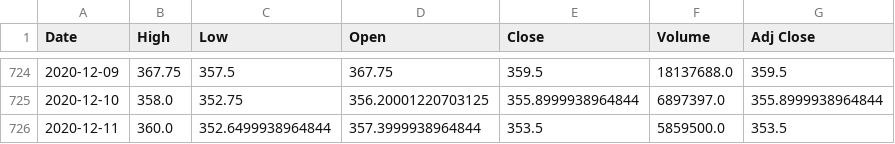
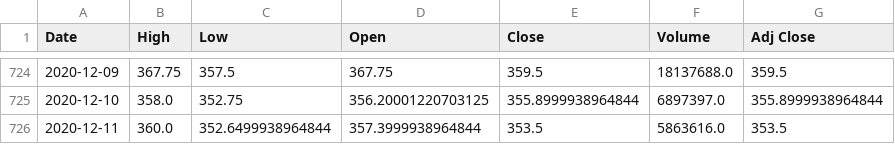
Before and after one commit to chinmxy/growmore_analytica, a CSV file: WIPRO_prices.csv, drawn as a sheet; only a part is shown, gaps mark what is left out.

```diff
--- a/WIPRO_prices.csv
+++ b/WIPRO_prices.csv
@@ -725,2 +725,2 @@ Date,High,Low,Open,Close,Volume,Adj Close
 2020-12-10,358.0,352.75,356.20001220703125,355.8999938964844,6897397.0,355.8999938964844
-2020-12-11,360.0,352.6499938964844,357.3999938964844,353.5,5859500.0,353.5
+2020-12-11,360.0,352.6499938964844,357.3999938964844,353.5,5863616.0,353.5
```
Also changed, not shown: src/trading_bot/data/WIPRO_GBR.csv, src/trading_bot/data/WIPRO_LSTM.csv, 5 other files.
